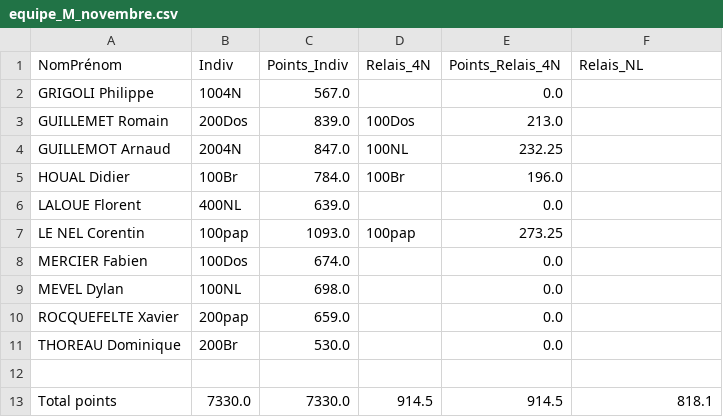
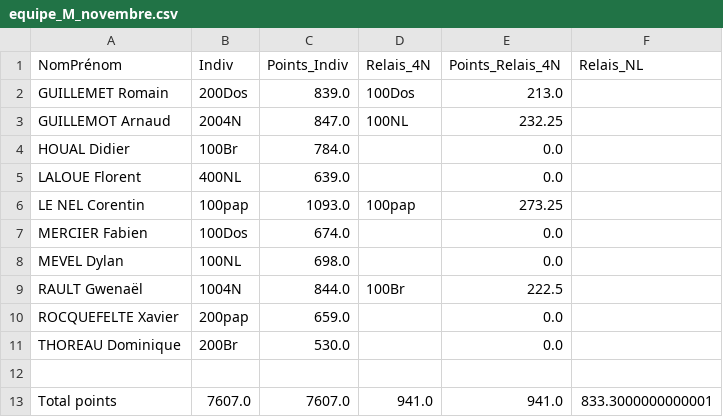
Before and after one commit to eliazmorvan/Optim_Natation, a CSV file: csv/equipe_M_novembre.csv, drawn as a sheet; removed rows and columns are numbered as before the commit, all else as after; the diff names each change by its address in the sheet, - before the commit and + after, or states it on an @@ line.

```diff
--- a/csv/equipe_M_novembre.csv
+++ b/csv/equipe_M_novembre.csv
-row 2: GRIGOLI Philippe | 1004N | 567.0 |  | 0.0
-D4 (Relais_4N): 100Br
+D4 (Relais_4N): (empty)
-E4 (Points_Relais_4N): 196.0
+E4 (Points_Relais_4N): 0.0
+row 9: RAULT Gwenaël | 1004N | 844.0 | 100Br | 222.5
-B13 (Indiv): 7330.0
+B13 (Indiv): 7607.0
-C13 (Points_Indiv): 7330.0
+C13 (Points_Indiv): 7607.0
-D13 (Relais_4N): 914.5
+D13 (Relais_4N): 941.0
-E13 (Points_Relais_4N): 914.5
+E13 (Points_Relais_4N): 941.0
-F13 (Relais_NL): 818.1
+F13 (Relais_NL): 833.3000000000001
```
Also changed, not shown: csv/femmes_points_novembre.csv, csv/hommes_points_novembre.csv, 9 other files.
